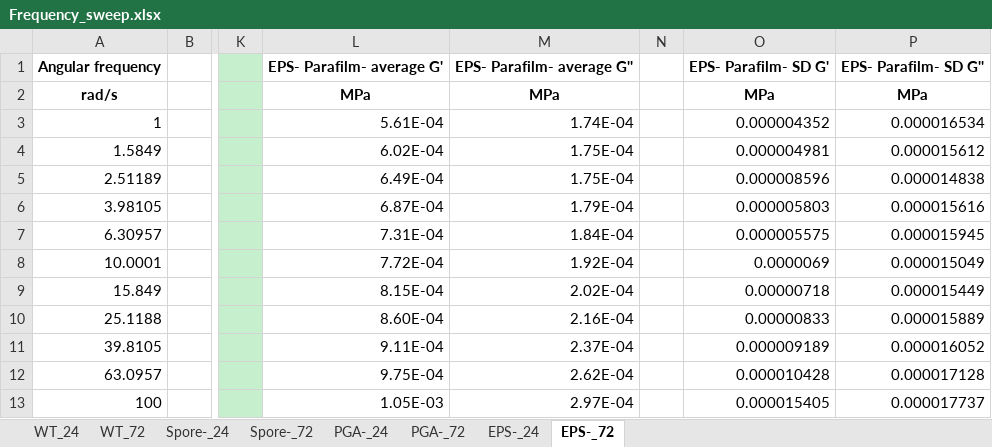
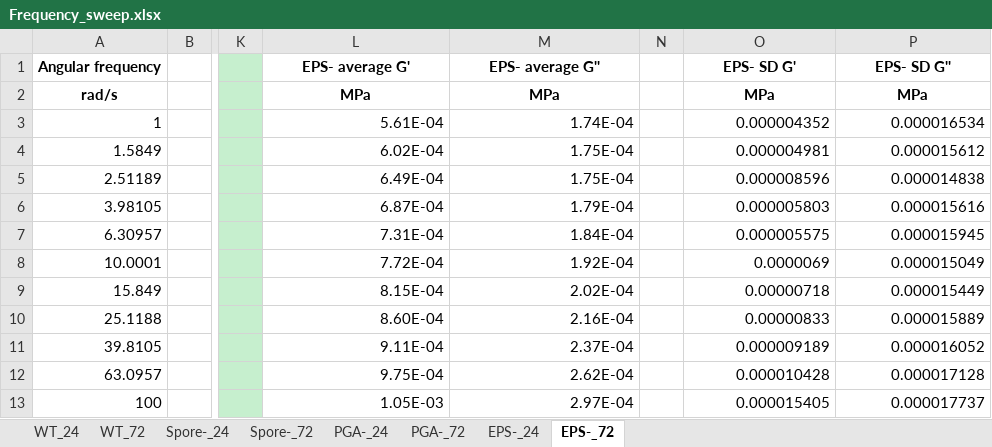
Before and after one commit to Larkin-Lab/ducharme_larkin_sporulation, an Excel workbook: data/Frequency_sweep.xlsx, sheet EPS-_72, drawn as a sheet; only a part is shown, gaps mark what is left out; values as stored, in another font and other column widths than the file's, no borders; the diff names each change by its address in the sheet, - before the commit and + after, or states it on an @@ line.

```diff
--- a/data/Frequency_sweep.xlsx (sheet EPS-_72)
+++ b/data/Frequency_sweep.xlsx (sheet EPS-_72)
-L1: EPS- Parafilm- average G'
+L1: EPS- average G'
-M1: EPS- Parafilm- average G''
+M1: EPS- average G''
-O1: EPS- Parafilm- SD G'
+O1: EPS- SD G'
-P1: EPS- Parafilm- SD G''
+P1: EPS- SD G''
```
Also changed, not shown: sheet PGA-_24, sheet EPS-_24, sheet Spore-_72, sheet PGA-_72, sheet Spore-_24, sheet WT_72, 1 more sheet, 1 other file.
